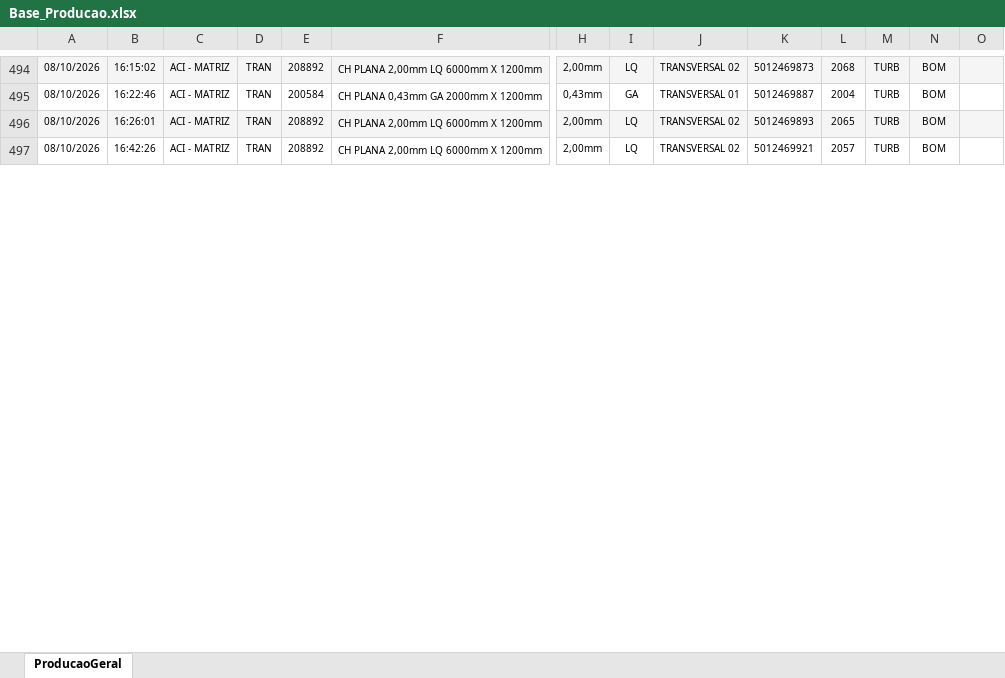
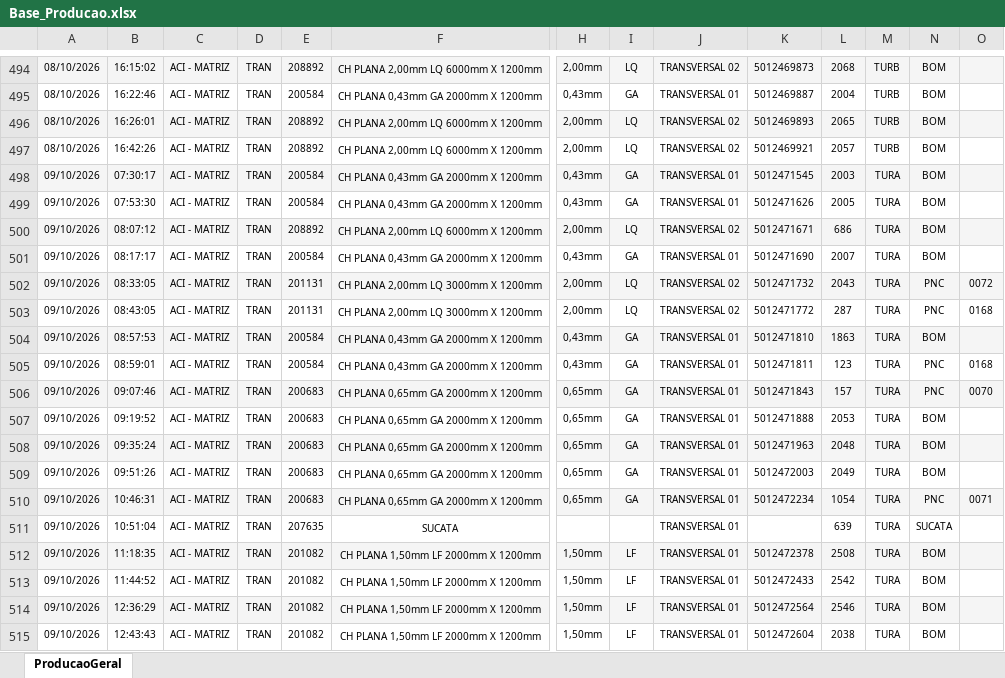
Before and after one commit to lucasnscts/Diario_producao_TRs, an Excel workbook: Base_Producao.xlsx, sheet ProducaoGeral, drawn as a sheet; only a part is shown, gaps mark what is left out; values as stored, in another font and other column widths than the file's, no borders; charts and pictures not drawn; rows hold the shown columns only; the diff covers the shown part only; the diff names each change by its address in the sheet, - before the commit and + after, or states it on an @@ line.

```diff
--- a/Base_Producao.xlsx (sheet ProducaoGeral)
+++ b/Base_Producao.xlsx (sheet ProducaoGeral)
+row 498: 09/10/2026 | 07:30:17 | ACI - MATRIZ | TRAN | 200584 | CH PLANA 0,43mm GA 2000mm X 1200mm | 0,43mm | GA | TRANSVERSAL 01 | 5012471545 | 2003 | TURA | BOM
+row 499: 09/10/2026 | 07:53:30 | ACI - MATRIZ | TRAN | 200584 | CH PLANA 0,43mm GA 2000mm X 1200mm | 0,43mm | GA | TRANSVERSAL 01 | 5012471626 | 2005 | TURA | BOM
+row 500: 09/10/2026 | 08:07:12 | ACI - MATRIZ | TRAN | 208892 | CH PLANA 2,00mm LQ 6000mm X 1200mm | 2,00mm | LQ | TRANSVERSAL 02 | 5012471671 | 686 | TURA | BOM
+row 501: 09/10/2026 | 08:17:17 | ACI - MATRIZ | TRAN | 200584 | CH PLANA 0,43mm GA 2000mm X 1200mm | 0,43mm | GA | TRANSVERSAL 01 | 5012471690 | 2007 | TURA | BOM
+row 502: 09/10/2026 | 08:33:05 | ACI - MATRIZ | TRAN | 201131 | CH PLANA 2,00mm LQ 3000mm X 1200mm | 2,00mm | LQ | TRANSVERSAL 02 | 5012471732 | 2043 | TURA | PNC | 0072
+row 503: 09/10/2026 | 08:43:05 | ACI - MATRIZ | TRAN | 201131 | CH PLANA 2,00mm LQ 3000mm X 1200mm | 2,00mm | LQ | TRANSVERSAL 02 | 5012471772 | 287 | TURA | PNC | 0168
+row 504: 09/10/2026 | 08:57:53 | ACI - MATRIZ | TRAN | 200584 | CH PLANA 0,43mm GA 2000mm X 1200mm | 0,43mm | GA | TRANSVERSAL 01 | 5012471810 | 1863 | TURA | BOM
+row 505: 09/10/2026 | 08:59:01 | ACI - MATRIZ | TRAN | 200584 | CH PLANA 0,43mm GA 2000mm X 1200mm | 0,43mm | GA | TRANSVERSAL 01 | 5012471811 | 123 | TURA | PNC | 0168
+row 506: 09/10/2026 | 09:07:46 | ACI - MATRIZ | TRAN | 200683 | CH PLANA 0,65mm GA 2000mm X 1200mm | 0,65mm | GA | TRANSVERSAL 01 | 5012471843 | 157 | TURA | PNC | 0070
+row 507: 09/10/2026 | 09:19:52 | ACI - MATRIZ | TRAN | 200683 | CH PLANA 0,65mm GA 2000mm X 1200mm | 0,65mm | GA | TRANSVERSAL 01 | 5012471888 | 2053 | TURA | BOM
+row 508: 09/10/2026 | 09:35:24 | ACI - MATRIZ | TRAN | 200683 | CH PLANA 0,65mm GA 2000mm X 1200mm | 0,65mm | GA | TRANSVERSAL 01 | 5012471963 | 2048 | TURA | BOM
+row 509: 09/10/2026 | 09:51:26 | ACI - MATRIZ | TRAN | 200683 | CH PLANA 0,65mm GA 2000mm X 1200mm | 0,65mm | GA | TRANSVERSAL 01 | 5012472003 | 2049 | TURA | BOM
+row 510: 09/10/2026 | 10:46:31 | ACI - MATRIZ | TRAN | 200683 | CH PLANA 0,65mm GA 2000mm X 1200mm | 0,65mm | GA | TRANSVERSAL 01 | 5012472234 | 1054 | TURA | PNC | 0071
+row 511: 09/10/2026 | 10:51:04 | ACI - MATRIZ | TRAN | 207635 | SUCATA |  |  | TRANSVERSAL 01 |  | 639 | TURA | SUCATA
+row 512: 09/10/2026 | 11:18:35 | ACI - MATRIZ | TRAN | 201082 | CH PLANA 1,50mm LF 2000mm X 1200mm | 1,50mm | LF | TRANSVERSAL 01 | 5012472378 | 2508 | TURA | BOM
+row 513: 09/10/2026 | 11:44:52 | ACI - MATRIZ | TRAN | 201082 | CH PLANA 1,50mm LF 2000mm X 1200mm | 1,50mm | LF | TRANSVERSAL 01 | 5012472433 | 2542 | TURA | BOM
+row 514: 09/10/2026 | 12:36:29 | ACI - MATRIZ | TRAN | 201082 | CH PLANA 1,50mm LF 2000mm X 1200mm | 1,50mm | LF | TRANSVERSAL 01 | 5012472564 | 2546 | TURA | BOM
+row 515: 09/10/2026 | 12:43:43 | ACI - MATRIZ | TRAN | 201082 | CH PLANA 1,50mm LF 2000mm X 1200mm | 1,50mm | LF | TRANSVERSAL 01 | 5012472604 | 2038 | TURA | BOM
```
Also changed, not shown: 25 added rows and 3 edited cells elsewhere in this sheet, Base_Interrupcoes.xlsx.
